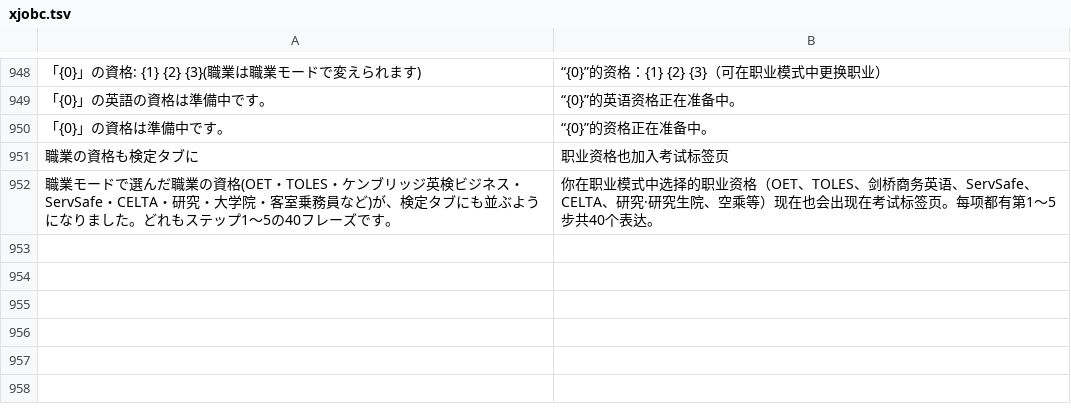
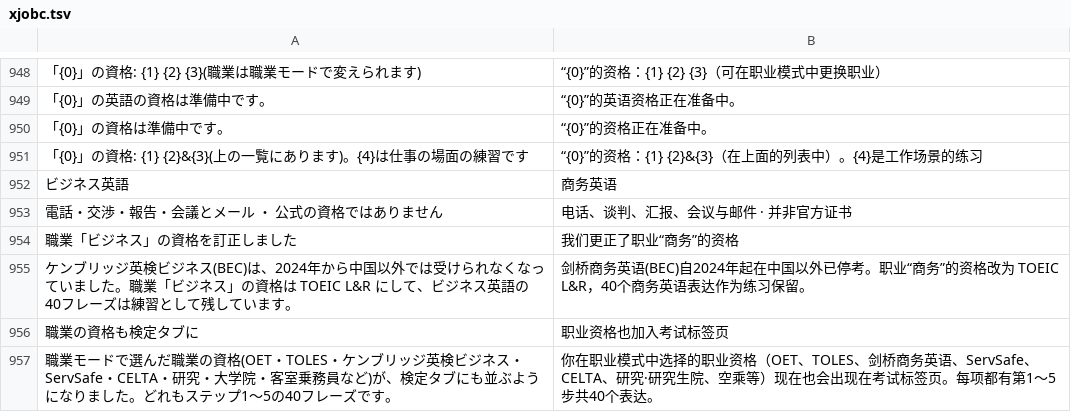
Before and after one commit to Yoshiusagi/Babel-Flight, a TSV file: app/babel-flight/i18n/zh/xjobc.tsv, drawn as a sheet; only a part is shown, gaps mark what is left out; the diff names each change by its address in the sheet, - before the commit and + after, or states it on an @@ line.

```diff
--- a/app/babel-flight/i18n/zh/xjobc.tsv
+++ b/app/babel-flight/i18n/zh/xjobc.tsv
+row 951: 「{0}」の資格: {1} {2}&{3}(上の一覧にあります)。{4}は仕事の場面の練習です | “{0}”的资格：{1} {2}&{3}（在上面的列表中）。{4}是工作场景的练习
+row 952: ビジネス英語 | 商务英语
+row 953: 電話・交渉・報告・会議とメール ・ 公式の資格ではありません | 电话、谈判、汇报、会议与邮件 · 并非官方证书
+row 954: 職業「ビジネス」の資格を訂正しました | 我们更正了职业“商务”的资格
+row 955: ケンブリッジ英検ビジネス(BEC)は、2024年から中国以外では受けられなくなっていました。職業「ビジネス」の資格は TOEIC L&R にして、ビジネス英語の40フレーズは練習として残しています。 | 剑桥商务英语(BEC)自2024年起在中国以外已停考。职业“商务”的资格改为 TOEIC L&R，40个商务英语表达作为练习保留。
```
Also changed, not shown: app/babel-flight/i18n/en/xjobc.tsv, app/babel-flight/i18n/ko/xjobc.tsv, 19 other files.
